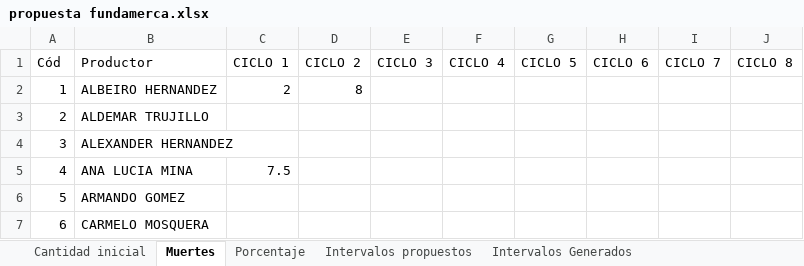
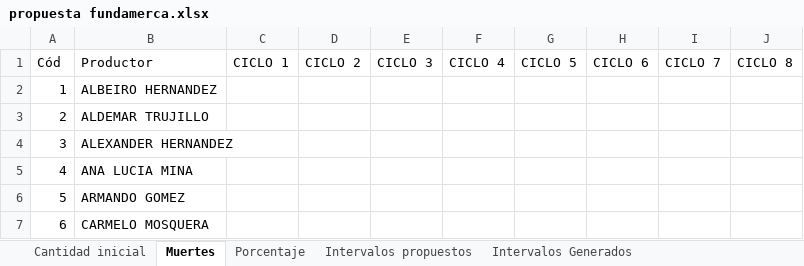
Before and after one commit to KevinChica1128/Consultoria, an Excel workbook: propuesta fundamerca.xlsx, sheet Muertes, drawn as a sheet; only a part is shown; values as stored, in another font and other column widths than the file's, no borders; the diff names each change by its address in the sheet, - before the commit and + after, or states it on an @@ line.

```diff
--- a/propuesta fundamerca.xlsx (sheet Muertes)
+++ b/propuesta fundamerca.xlsx (sheet Muertes)
-C2: 2
+C2: (empty)
-D2: 8
+D2: (empty)
-C5: 7.5
+C5: (empty)
```
Also changed, not shown: sheet Intervalos Generados, sheet Cantidad inicial, sheet Porcentaje, sheet Probabilidad predictiva, charts or pictures.
